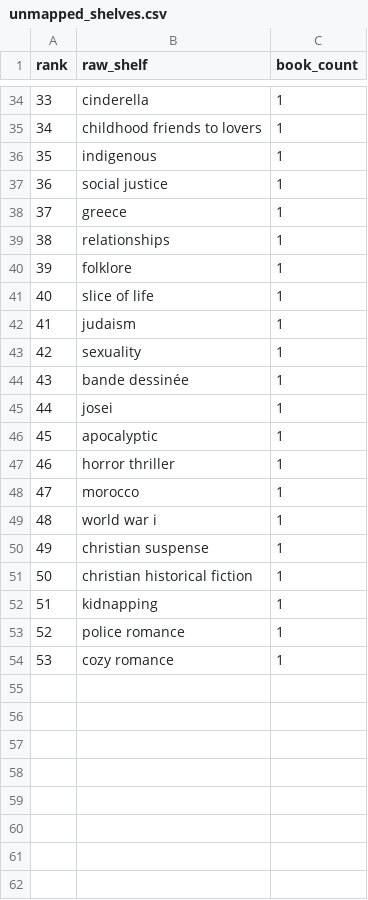
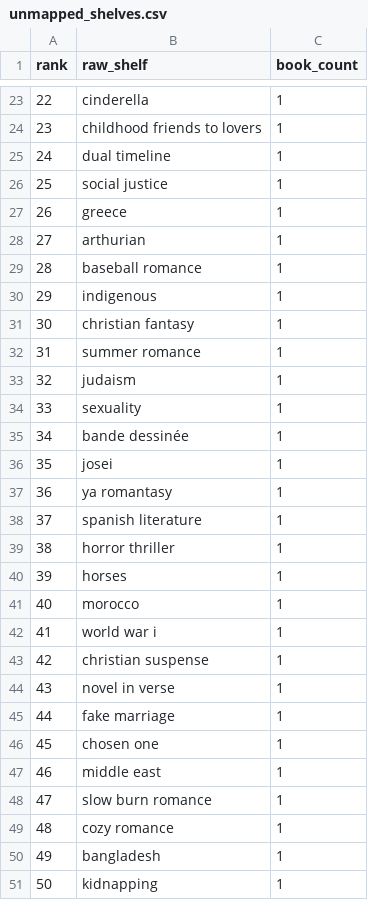
Before and after one commit to mariah32p/threnne-analytics, a CSV file: data/exports/unmapped_shelves.csv, drawn as a sheet; only a part is shown, gaps mark what is left out; removed rows and columns are numbered as before the commit, all else as after; the diff covers the shown part only; the diff names each change by its address in the sheet, - before the commit and + after, or states it on an @@ line.

```diff
--- a/data/exports/unmapped_shelves.csv
+++ b/data/exports/unmapped_shelves.csv
@@ column A (rank) renumbered between rows 2 and 51 @@
-B25 (raw_shelf): indigenous
+B25 (raw_shelf): dual timeline
-B28 (raw_shelf): relationships
+B28 (raw_shelf): arthurian
-B29 (raw_shelf): folklore
+B29 (raw_shelf): baseball romance
+row 30: 29 | indigenous | 1
+row 31: 30 | christian fantasy | 1
-B32 (raw_shelf): slice of life
+B32 (raw_shelf): summer romance
-B37 (raw_shelf): apocalyptic
+B37 (raw_shelf): ya romantasy
+row 38: 37 | spanish literature | 1
+row 40: 39 | horses | 1
+row 44: 43 | novel in verse | 1
+row 45: 44 | fake marriage | 1
+row 46: 45 | chosen one | 1
+row 47: 46 | middle east | 1
-B48 (raw_shelf): christian historical fiction
+B48 (raw_shelf): slow burn romance
@@ row 54 moved to row 49: 48 @@
+row 50: 49 | bangladesh | 1
-row 53: 52 | police romance | 1
```
Also changed, not shown: 7 added rows, 18 removed rows and 11 edited cells elsewhere in this file, data/exports/forecast_report.csv, data/exports/forecast_stacks_report.csv, 4 other files.
